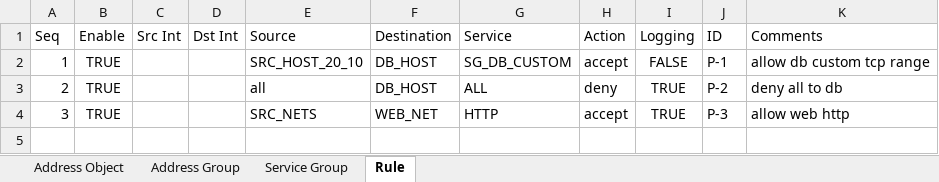
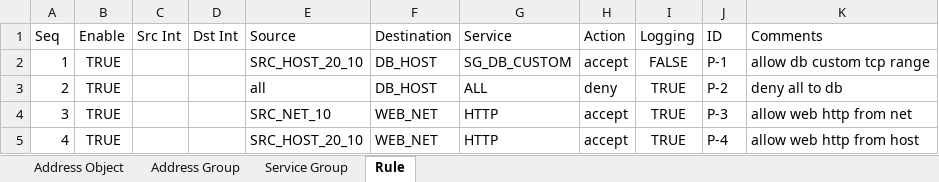
Before and after one commit to tig4605246/fortigate-rule-parser, an Excel workbook: samples/case01_basic/rules/rules.xlsx, sheet Rule, drawn as a sheet; values as stored, in another font and other column widths than the file's, no borders; the diff names each change by its address in the sheet, - before the commit and + after, or states it on an @@ line.

```diff
--- a/samples/case01_basic/rules/rules.xlsx (sheet Rule)
+++ b/samples/case01_basic/rules/rules.xlsx (sheet Rule)
-E4 (Source): SRC_NETS
+E4 (Source): SRC_NET_10
-K4 (Comments): allow web http
+K4 (Comments): allow web http from net
+row 5: 4 | TRUE |  |  | SRC_HOST_20_10 | WEB_NET | HTTP | accept | TRUE | P-4 | allow web http from host
```
Also changed, not shown: sheet Address Group, sheet Service Group, samples/case02_schedule/rules/rules.xlsx, samples/case03_fqdn/rules/rules.xlsx, 11 other files.
